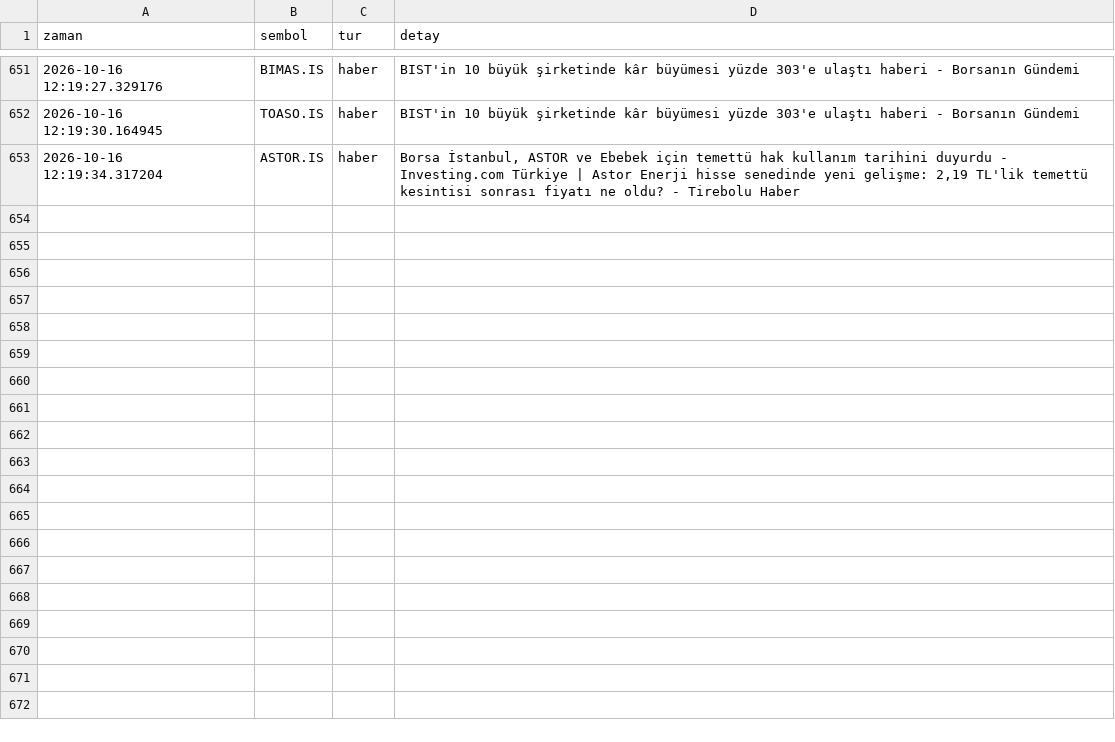
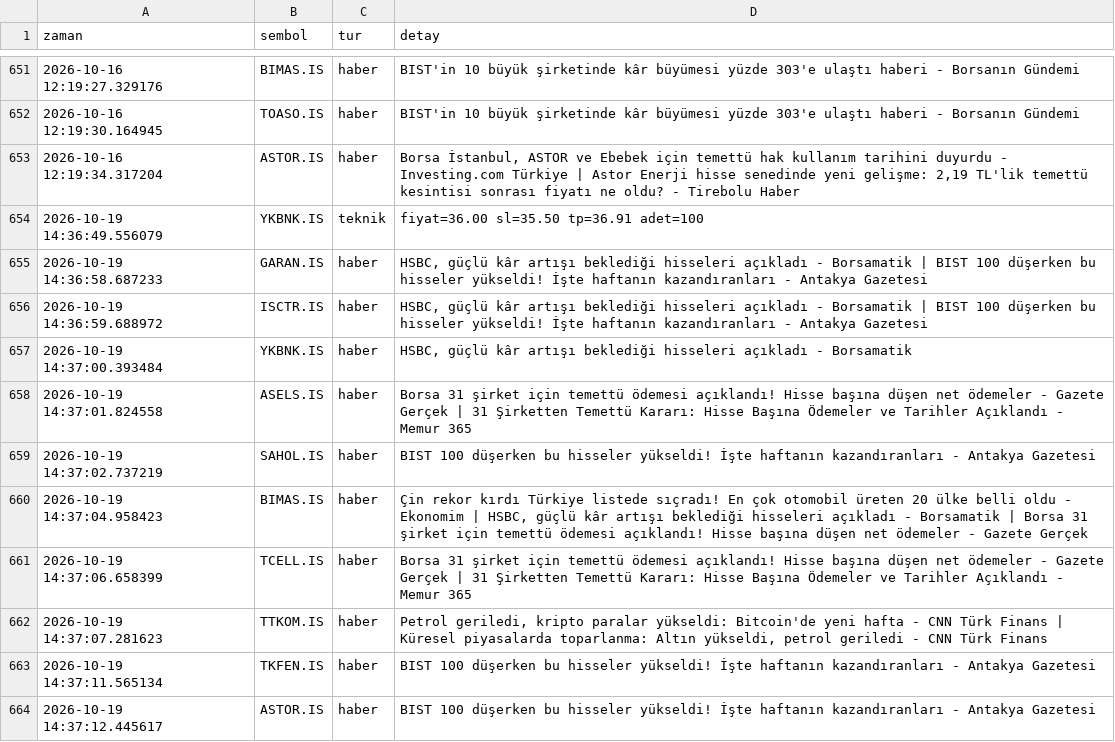
Before and after one commit to dujlif/A1-test-, a CSV file: signals_log.csv, drawn as a sheet; only a part is shown, gaps mark what is left out; the diff names each change by its address in the sheet, - before the commit and + after, or states it on an @@ line.

```diff
--- a/signals_log.csv
+++ b/signals_log.csv
+row 654: 2026-10-19 14:36:49.556079 | YKBNK.IS | teknik | fiyat=36.00 sl=35.50 tp=36.91 adet=100
+row 655: 2026-10-19 14:36:58.687233 | GARAN.IS | haber | HSBC, güçlü kâr artışı beklediği hisseleri açıkladı - Borsamatik | BIST 100 düşerken bu hisseler yükseldi! İşte haftanın kazandıranları - Antakya Gazetesi
+row 656: 2026-10-19 14:36:59.688972 | ISCTR.IS | haber | HSBC, güçlü kâr artışı beklediği hisseleri açıkladı - Borsamatik | BIST 100 düşerken bu hisseler yükseldi! İşte haftanın kazandıranları - Antakya Gazetesi
+row 657: 2026-10-19 14:37:00.393484 | YKBNK.IS | haber | HSBC, güçlü kâr artışı beklediği hisseleri açıkladı - Borsamatik
+row 658: 2026-10-19 14:37:01.824558 | ASELS.IS | haber | Borsa 31 şirket için temettü ödemesi açıklandı! Hisse başına düşen net ödemeler - Gazete Gerçek | 31 Şirketten Temettü Kararı: Hisse Başına Ödemeler ve Tarihler Açıklandı - Memur 365
+row 659: 2026-10-19 14:37:02.737219 | SAHOL.IS | haber | BIST 100 düşerken bu hisseler yükseldi! İşte haftanın kazandıranları - Antakya Gazetesi
+row 660: 2026-10-19 14:37:04.958423 | BIMAS.IS | haber | Çin rekor kırdı Türkiye listede sıçradı! En çok otomobil üreten 20 ülke belli oldu - Ekonomim | HSBC, güçlü kâr artışı beklediği hisseleri açıkladı - Borsamatik | Borsa 31 şirket için temettü ödemesi açıklandı! Hisse başına düşen net ödemeler - Gazete Gerçek
+row 661: 2026-10-19 14:37:06.658399 | TCELL.IS | haber | Borsa 31 şirket için temettü ödemesi açıklandı! Hisse başına düşen net ödemeler - Gazete Gerçek | 31 Şirketten Temettü Kararı: Hisse Başına Ödemeler ve Tarihler Açıklandı - Memur 365
+row 662: 2026-10-19 14:37:07.281623 | TTKOM.IS | haber | Petrol geriledi, kripto paralar yükseldi: Bitcoin'de yeni hafta - CNN Türk Finans | Küresel piyasalarda toparlanma: Altın yükseldi, petrol geriledi - CNN Türk Finans
+row 663: 2026-10-19 14:37:11.565134 | TKFEN.IS | haber | BIST 100 düşerken bu hisseler yükseldi! İşte haftanın kazandıranları - Antakya Gazetesi
+row 664: 2026-10-19 14:37:12.445617 | ASTOR.IS | haber | BIST 100 düşerken bu hisseler yükseldi! İşte haftanın kazandıranları - Antakya Gazetesi
```
Also changed, not shown: 1 other file.
